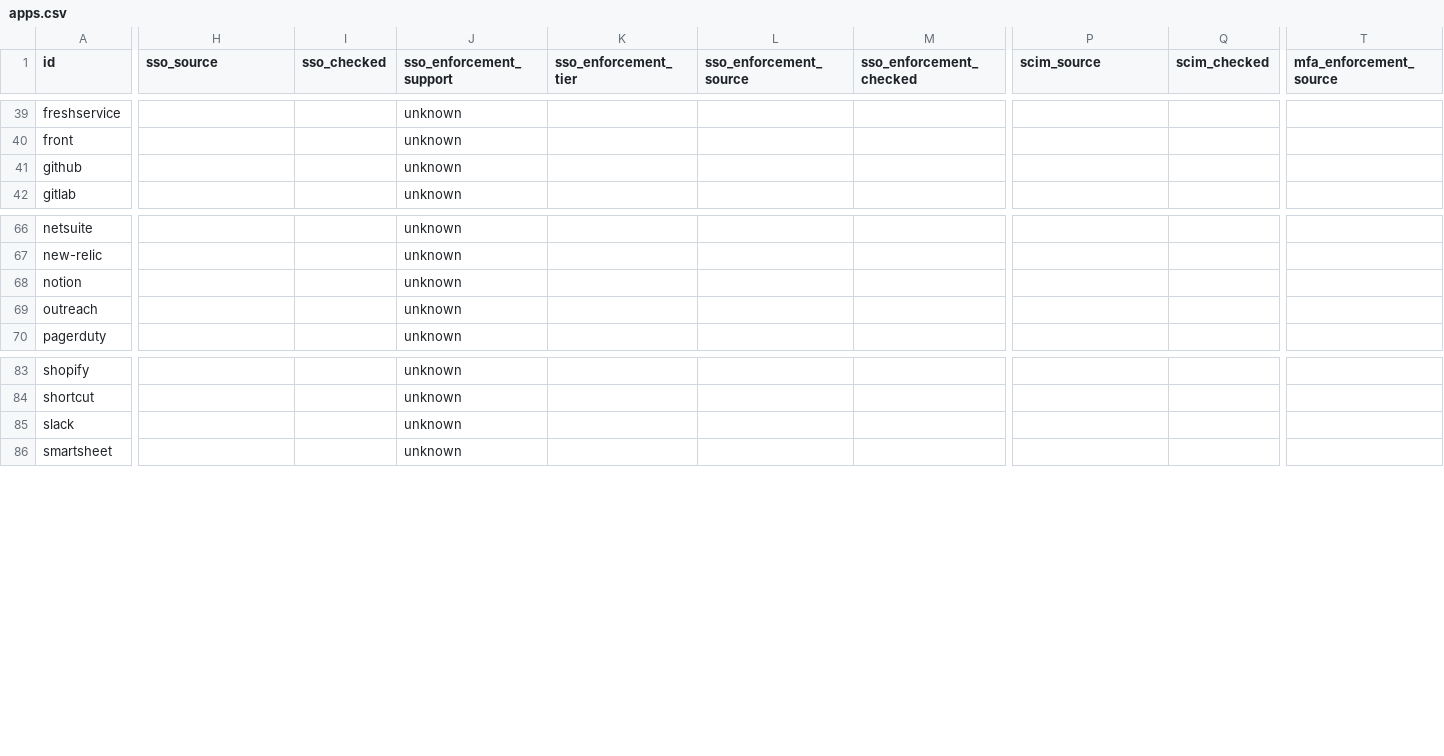
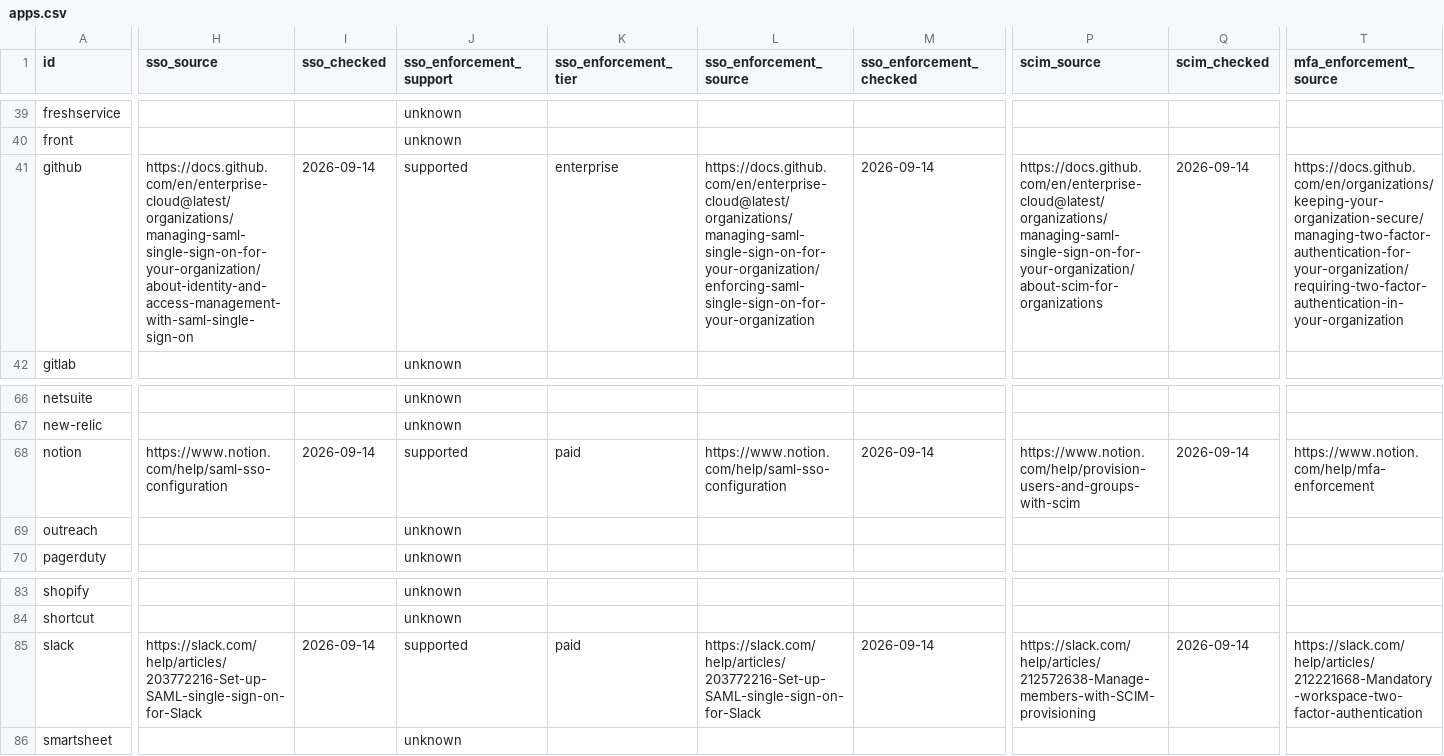
Before and after one commit to prithvikrishnab4u/VetThe.App, a CSV file: site/static/data/apps.csv, drawn as a sheet; only a part is shown, gaps mark what is left out; the diff covers the shown part only; the diff names each change by its address in the sheet, - before the commit and + after, or states it on an @@ line.

```diff
--- a/site/static/data/apps.csv
+++ b/site/static/data/apps.csv
-H41 (sso_source): (empty)
+H41 (sso_source): https://docs.github.com/en/enterprise-cloud@latest/organizations/managing-saml-single-sign-on-for-your-organization/about-identity-and-access-management-with-saml-single-sign-on
-I41 (sso_checked): (empty)
+I41 (sso_checked): 2026-09-14
-J41 (sso_enforcement_support): unknown
+J41 (sso_enforcement_support): supported
-K41 (sso_enforcement_tier): (empty)
+K41 (sso_enforcement_tier): enterprise
-L41 (sso_enforcement_source): (empty)
+L41 (sso_enforcement_source): https://docs.github.com/en/enterprise-cloud@latest/organizations/managing-saml-single-sign-on-for-your-organization/enforcing-saml-single-sign-on-for-your-organization
-M41 (sso_enforcement_checked): (empty)
+M41 (sso_enforcement_checked): 2026-09-14
-P41 (scim_source): (empty)
+P41 (scim_source): https://docs.github.com/en/enterprise-cloud@latest/organizations/managing-saml-single-sign-on-for-your-organization/about-scim-for-organizations
-Q41 (scim_checked): (empty)
+Q41 (scim_checked): 2026-09-14
-T41 (mfa_enforcement_source): (empty)
+T41 (mfa_enforcement_source): https://docs.github.com/en/organizations/keeping-your-organization-secure/managing-two-factor-authentication-for-your-organization/requiring-two-factor-authentication-in-your-organization
-H68 (sso_source): (empty)
+H68 (sso_source): https://www.notion.com/help/saml-sso-configuration
-I68 (sso_checked): (empty)
+I68 (sso_checked): 2026-09-14
-J68 (sso_enforcement_support): unknown
+J68 (sso_enforcement_support): supported
-K68 (sso_enforcement_tier): (empty)
+K68 (sso_enforcement_tier): paid
-L68 (sso_enforcement_source): (empty)
+L68 (sso_enforcement_source): https://www.notion.com/help/saml-sso-configuration
-M68 (sso_enforcement_checked): (empty)
+M68 (sso_enforcement_checked): 2026-09-14
-P68 (scim_source): (empty)
+P68 (scim_source): https://www.notion.com/help/provision-users-and-groups-with-scim
-Q68 (scim_checked): (empty)
+Q68 (scim_checked): 2026-09-14
-T68 (mfa_enforcement_source): (empty)
+T68 (mfa_enforcement_source): https://www.notion.com/help/mfa-enforcement
-H85 (sso_source): (empty)
+H85 (sso_source): https://slack.com/help/articles/203772216-Set-up-SAML-single-sign-on-for-Slack
-I85 (sso_checked): (empty)
+I85 (sso_checked): 2026-09-14
-J85 (sso_enforcement_support): unknown
+J85 (sso_enforcement_support): supported
-K85 (sso_enforcement_tier): (empty)
+K85 (sso_enforcement_tier): paid
-L85 (sso_enforcement_source): (empty)
+L85 (sso_enforcement_source): https://slack.com/help/articles/203772216-Set-up-SAML-single-sign-on-for-Slack
-M85 (sso_enforcement_checked): (empty)
+M85 (sso_enforcement_checked): 2026-09-14
-P85 (scim_source): (empty)
+P85 (scim_source): https://slack.com/help/articles/212572638-Manage-members-with-SCIM-provisioning
-Q85 (scim_checked): (empty)
+Q85 (scim_checked): 2026-09-14
-T85 (mfa_enforcement_source): (empty)
+T85 (mfa_enforcement_source): https://slack.com/help/articles/212221668-Mandatory-workspace-two-factor-authentication
```
Also changed, not shown: 26 edited cells elsewhere in this file, 4 other files.
